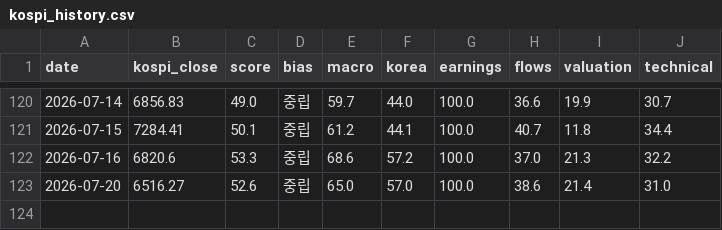
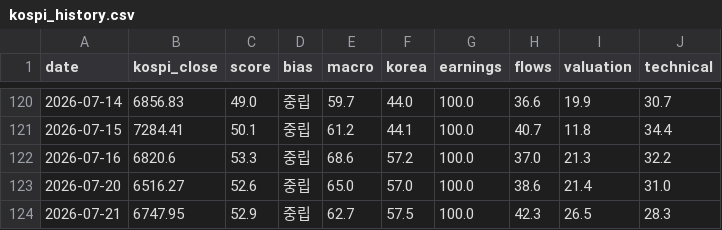
Before and after one commit to kym20031219-code/etf-partner-finder, a CSV file: results/kospi_history.csv, drawn as a sheet; only a part is shown, gaps mark what is left out; the diff names each change by its address in the sheet, - before the commit and + after, or states it on an @@ line.

```diff
--- a/results/kospi_history.csv
+++ b/results/kospi_history.csv
+row 124: 2026-07-21 | 6747.95 | 52.9 | 중립 | 62.7 | 57.5 | 100.0 | 42.3 | 26.5 | 28.3
```
Also changed, not shown: 1 other file.
